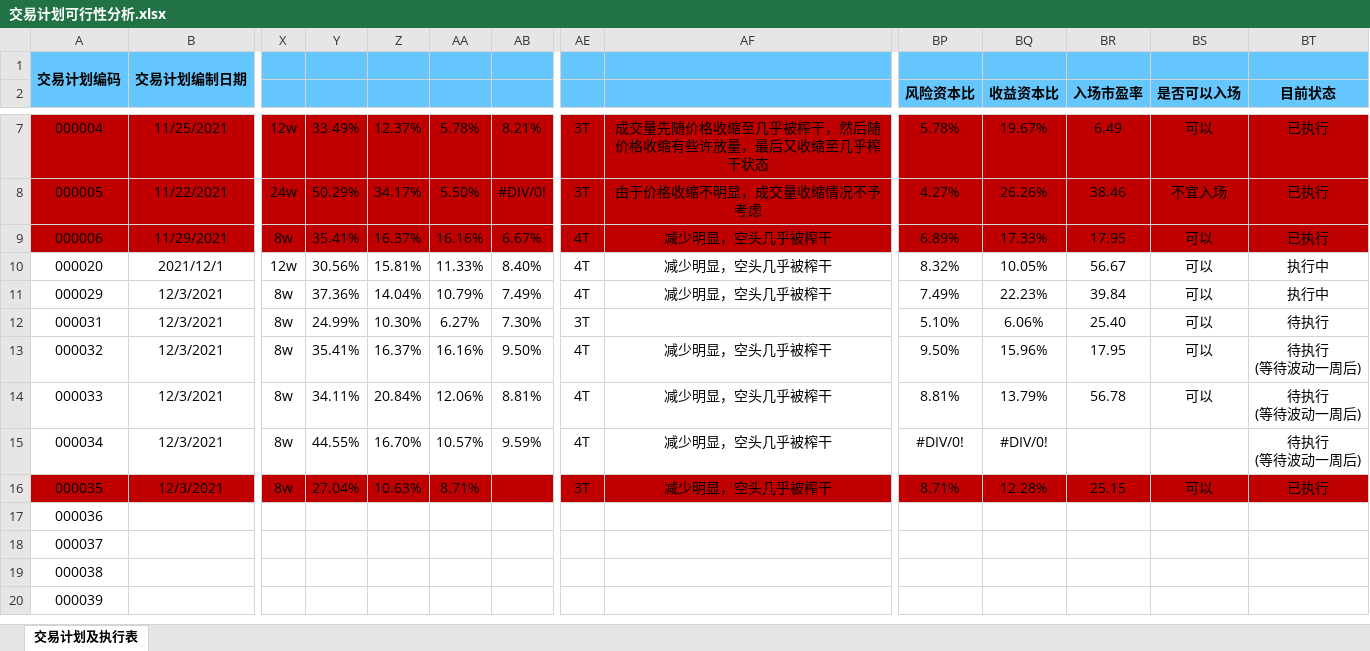
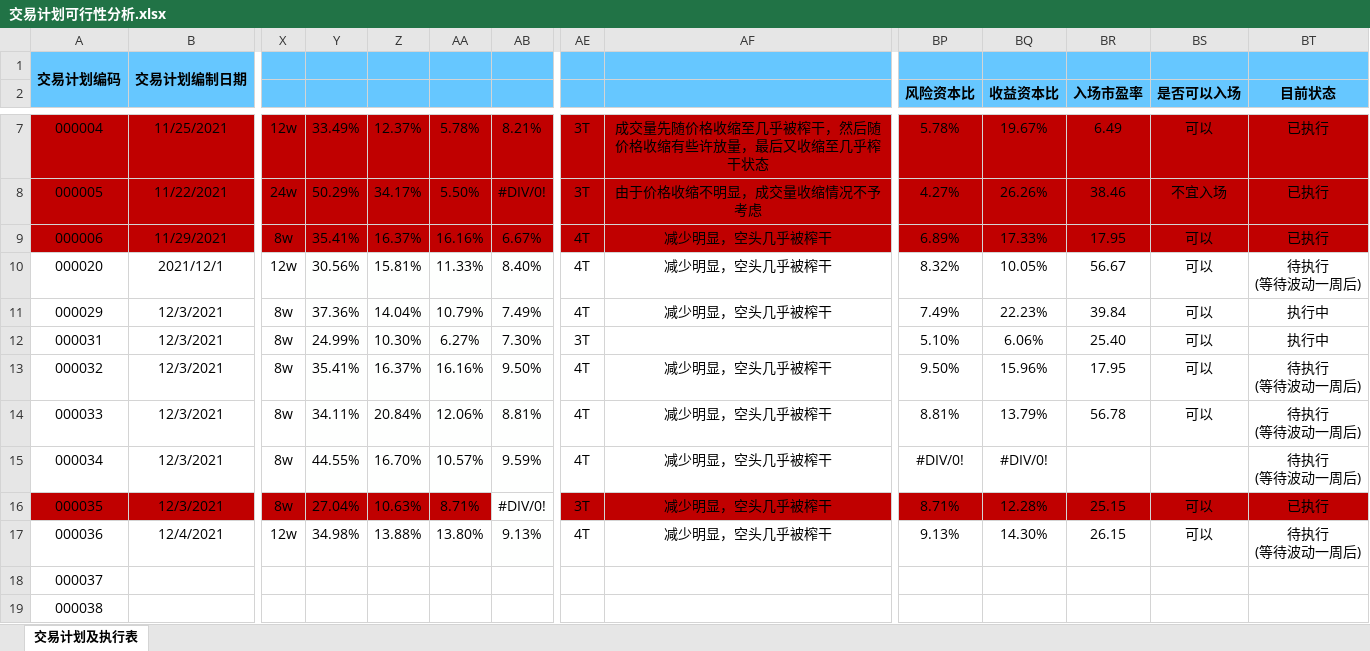
Before and after one commit to leaves-27/life, an Excel workbook: 我的创作/股票/技术投资/SEAP交易系统/交易计划可行性分析.xlsx, sheet 交易计划及执行表, drawn as a sheet; only a part is shown, gaps mark what is left out; the shorter side is filled out with more unchanged rows; values as stored, in another font and other column widths than the file's, no borders; removed rows and columns are numbered as before the commit, all else as after; rows hold the shown columns only; ↵ is a line break in a cell; the diff names each change by its address in the sheet, - before the commit and + after, or states it on an @@ line.

Commit message:
11

```diff
--- a/我的创作/股票/技术投资/SEAP交易系统/交易计划可行性分析.xlsx (sheet 交易计划及执行表)
+++ b/我的创作/股票/技术投资/SEAP交易系统/交易计划可行性分析.xlsx (sheet 交易计划及执行表)
-BT10 (目前状态): 执行中
+BT10 (目前状态): 待执行 ↵ (等待波动一周后)
-BT12 (目前状态): 待执行
+BT12 (目前状态): 执行中
-AB16: (empty)
+AB16: #DIV/0!
-AB16 fill: #C00000
+AB16 fill: #FEFFFE
-row 17: 000036
+row 17: 000036 | 12/4/2021 | 12w | 34.98% | 13.88% | 13.80% | 9.13% | 4T | 减少明显，空头几乎被榨干 | 9.13% | 14.30% | 26.15 | 可以 | 待执行 ↵ (等待波动一周后)
```
